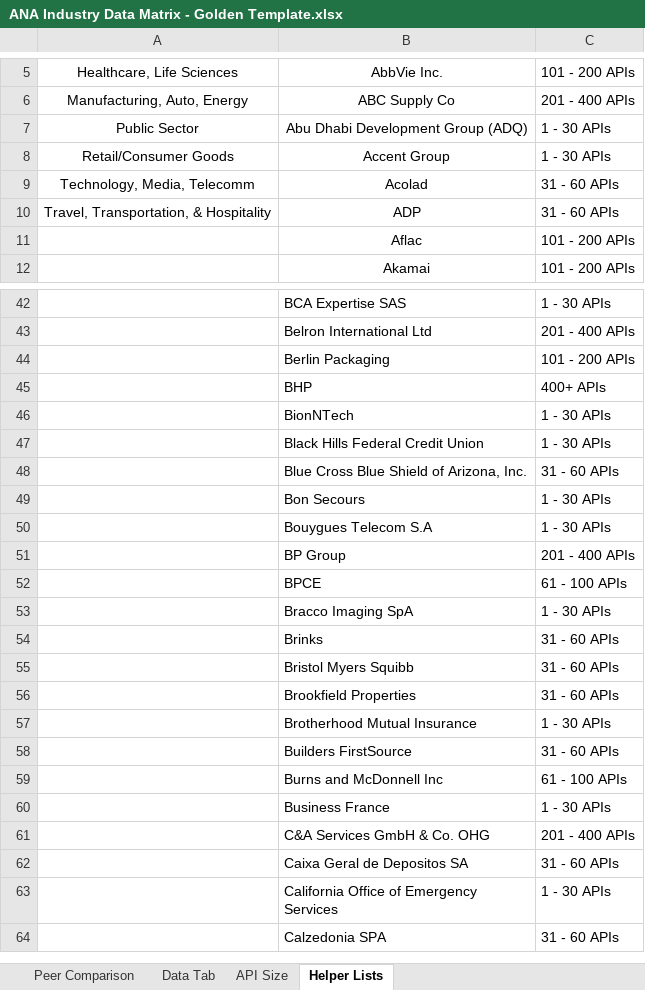
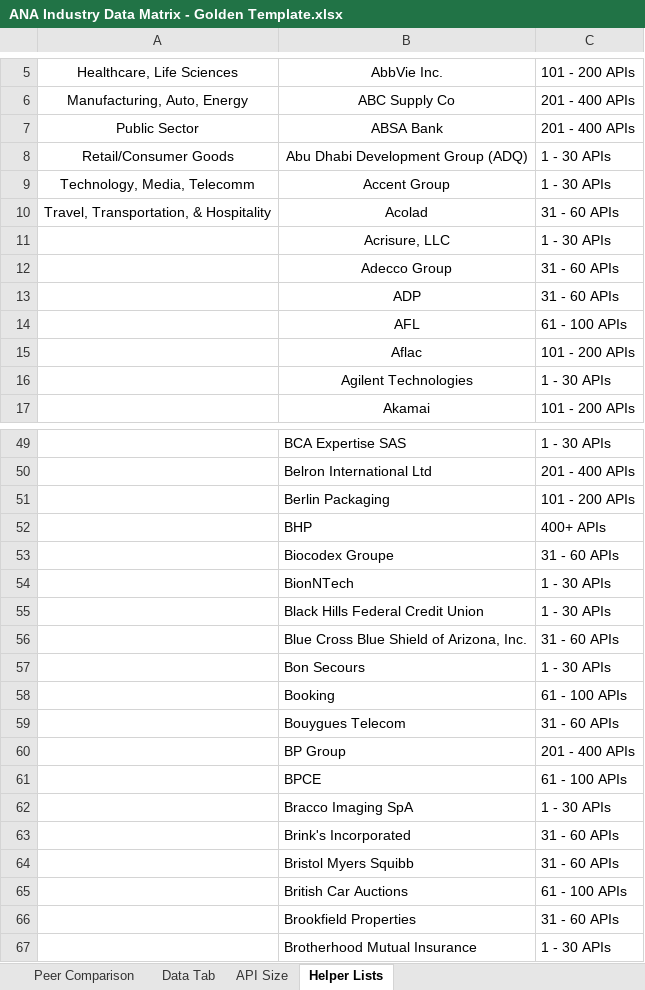
Before and after one commit to AndyHampSF/ANAReport_viaCalude, an Excel workbook: mulesoft-estate-report/data/ANA Industry Data Matrix - Golden Template.xlsx, sheet Helper Lists, drawn as a sheet; only a part is shown, gaps mark what is left out; the shorter side is filled out with more unchanged rows; values as stored, in another font and other column widths than the file's, no borders; charts and pictures not drawn; addresses are those after the commit; the diff covers the shown part only; the diff names each change by its address in the sheet, - before the commit and + after, or states it on an @@ line.

```diff
--- a/mulesoft-estate-report/data/ANA Industry Data Matrix - Golden Template.xlsx (sheet Helper Lists)
+++ b/mulesoft-estate-report/data/ANA Industry Data Matrix - Golden Template.xlsx (sheet Helper Lists)
+row 7: Public Sector | ABSA Bank | 201 - 400 APIs
-A8: Public Sector
+A8: Retail/Consumer Goods
-A9: Retail/Consumer Goods
+A9: Technology, Media, Telecomm
-A10: Technology, Media, Telecomm
+A10: Travel, Transportation, & Hospitality
+row 11:  | Acrisure, LLC | 1 - 30 APIs
+row 12:  | Adecco Group | 31 - 60 APIs
-A13: Travel, Transportation, & Hospitality
+A13: (empty)
+row 14:  | AFL | 61 - 100 APIs
+row 16:  | Agilent Technologies | 1 - 30 APIs
+row 53:  | Biocodex Groupe | 31 - 60 APIs
+row 58:  | Booking | 61 - 100 APIs
-B59: Bouygues Telecom S.A
+B59: Bouygues Telecom
-C59: 1 - 30 APIs
+C59: 31 - 60 APIs
-B63: Brinks
+B63: Brink's Incorporated
+row 65:  | British Car Auctions | 61 - 100 APIs
```
Also changed, not shown: 33 added rows, 1 removed row, 2 edited cells and cell formats elsewhere in this sheet, sheet Data Tab, sheet Peer Comparison, hidden cells, 1 other file.
